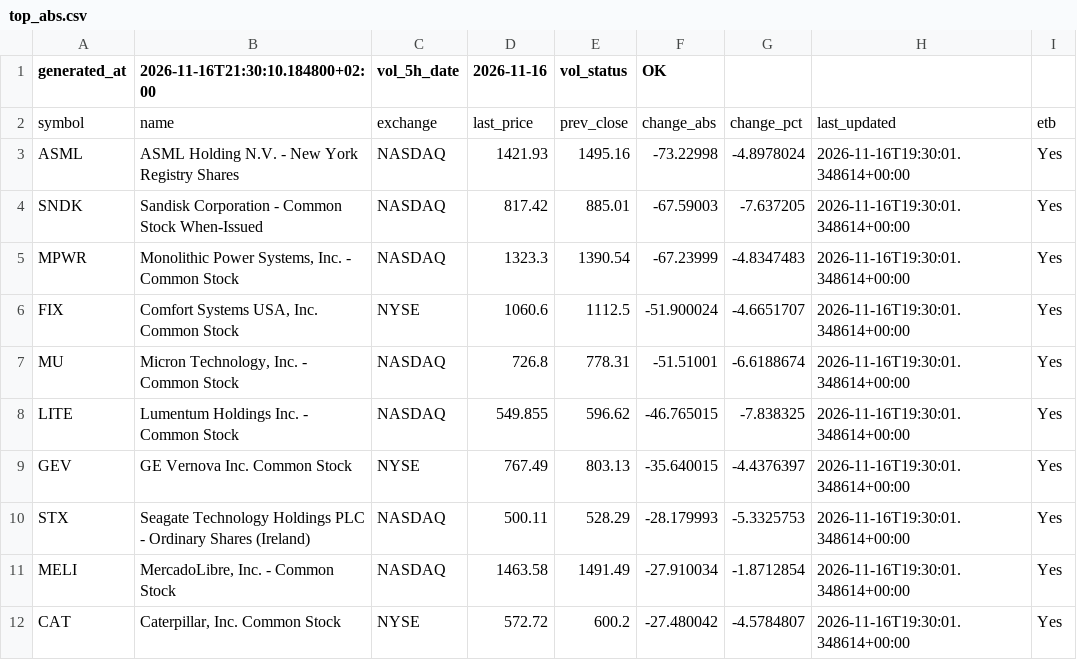
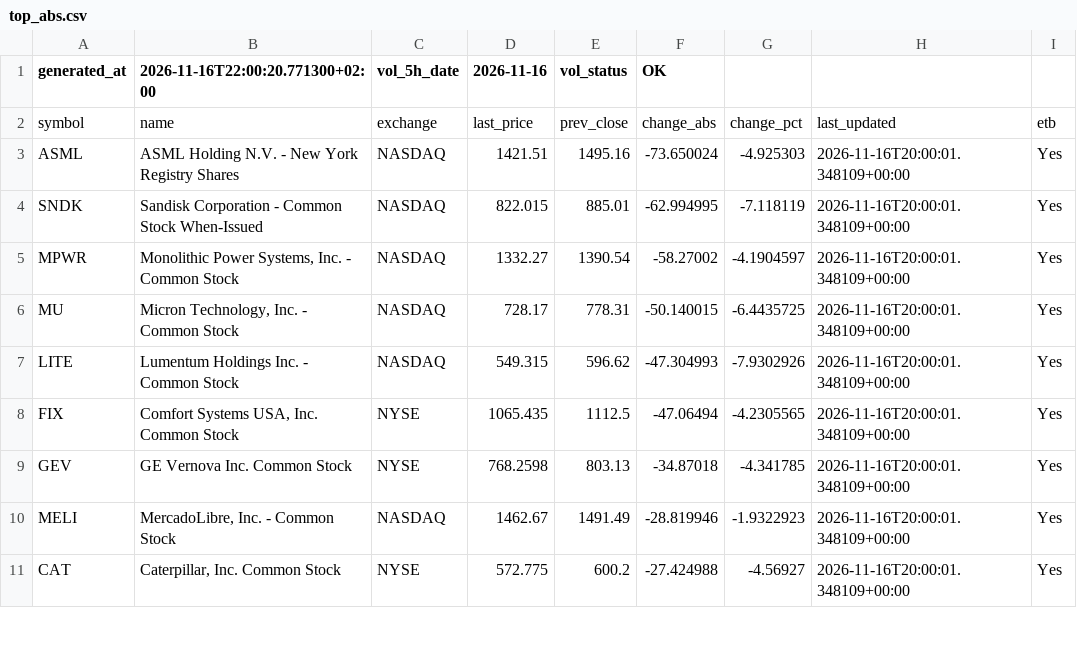
Before and after one commit to alonsadan1970/daily-stocks-data, a CSV file: top_abs.csv, drawn as a sheet; only a part is shown; the diff covers the shown part only.

```diff
--- a/top_abs.csv
+++ b/top_abs.csv
@@ -1,12 +1,11 @@
-generated_at,2026-11-16T21:30:10.184800+02:00,vol_5h_date,2026-11-16,vol_status,OK
+generated_at,2026-11-16T22:00:20.771300+02:00,vol_5h_date,2026-11-16,vol_status,OK
 symbol,name,exchange,last_price,prev_close,change_abs,change_pct,last_updated,etb
-ASML,ASML Holding N.V. - New York Registry Shares,NASDAQ,1421.93,1495.16,-73.22998,-4.8978024,2026-11-16T19:30:01.348614+00:00,Yes
-SNDK,Sandisk Corporation - Common Stock When-Issued,NASDAQ,817.42,885.01,-67.59003,-7.637205,2026-11-16T19:30:01.348614+00:00,Yes
-MPWR,"Monolithic Power Systems, Inc. - Common Stock",NASDAQ,1323.3,1390.54,-67.23999,-4.8347483,2026-11-16T19:30:01.348614+00:00,Yes
-FIX,"Comfort Systems USA, Inc. Common Stock",NYSE,1060.6,1112.5,-51.900024,-4.6651707,2026-11-16T19:30:01.348614+00:00,Yes
-MU,"Micron Technology, Inc. - Common Stock",NASDAQ,726.8,778.31,-51.51001,-6.6188674,2026-11-16T19:30:01.348614+00:00,Yes
-LITE,Lumentum Holdings Inc. - Common Stock,NASDAQ,549.855,596.62,-46.765015,-7.838325,2026-11-16T19:30:01.348614+00:00,Yes
-GEV,GE Vernova Inc. Common Stock,NYSE,767.49,803.13,-35.640015,-4.4376397,2026-11-16T19:30:01.348614+00:00,Yes
-STX,Seagate Technology Holdings PLC - Ordinary Shares (Ireland),NASDAQ,500.11,528.29,-28.179993,-5.3325753,2026-11-16T19:30:01.348614+00:00,Yes
-MELI,"MercadoLibre, Inc. - Common Stock",NASDAQ,1463.58,1491.49,-27.910034,-1.8712854,2026-11-16T19:30:01.348614+00:00,Yes
-CAT,"Caterpillar, Inc. Common Stock",NYSE,572.72,600.2,-27.480042,-4.5784807,2026-11-16T19:30:01.348614+00:00,Yes
+ASML,ASML Holding N.V. - New York Registry Shares,NASDAQ,1421.51,1495.16,-73.650024,-4.925303,2026-11-16T20:00:01.348109+00:00,Yes
+SNDK,Sandisk Corporation - Common Stock When-Issued,NASDAQ,822.015,885.01,-62.994995,-7.118119,2026-11-16T20:00:01.348109+00:00,Yes
+MPWR,"Monolithic Power Systems, Inc. - Common Stock",NASDAQ,1332.27,1390.54,-58.27002,-4.1904597,2026-11-16T20:00:01.348109+00:00,Yes
+MU,"Micron Technology, Inc. - Common Stock",NASDAQ,728.17,778.31,-50.140015,-6.4435725,2026-11-16T20:00:01.348109+00:00,Yes
+LITE,Lumentum Holdings Inc. - Common Stock,NASDAQ,549.315,596.62,-47.304993,-7.9302926,2026-11-16T20:00:01.348109+00:00,Yes
+FIX,"Comfort Systems USA, Inc. Common Stock",NYSE,1065.435,1112.5,-47.06494,-4.2305565,2026-11-16T20:00:01.348109+00:00,Yes
+GEV,GE Vernova Inc. Common Stock,NYSE,768.2598,803.13,-34.87018,-4.341785,2026-11-16T20:00:01.348109+00:00,Yes
+MELI,"MercadoLibre, Inc. - Common Stock",NASDAQ,1462.67,1491.49,-28.819946,-1.9322923,2026-11-16T20:00:01.348109+00:00,Yes
+CAT,"Caterpillar, Inc. Common Stock",NYSE,572.775,600.2,-27.424988,-4.56927,2026-11-16T20:00:01.348109+00:00,Yes
```
Also changed, not shown: 4 added rows, 3 removed rows and 28 edited cells elsewhere in this file, top_abs_200.csv, top_pct.csv.
